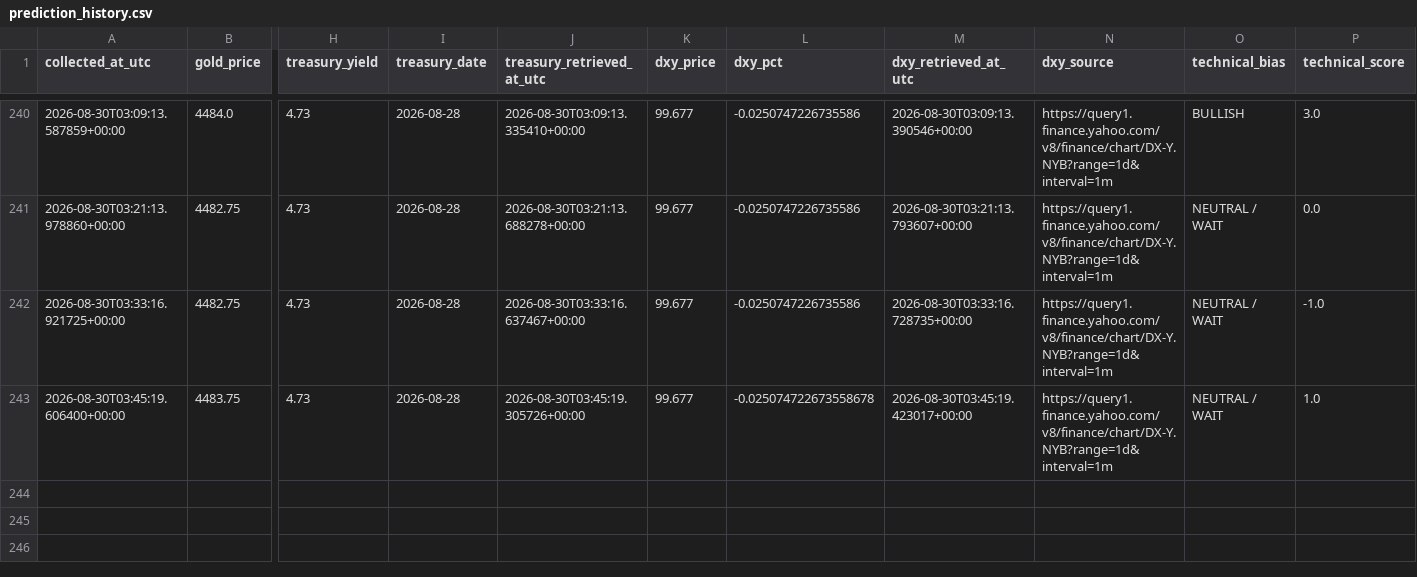
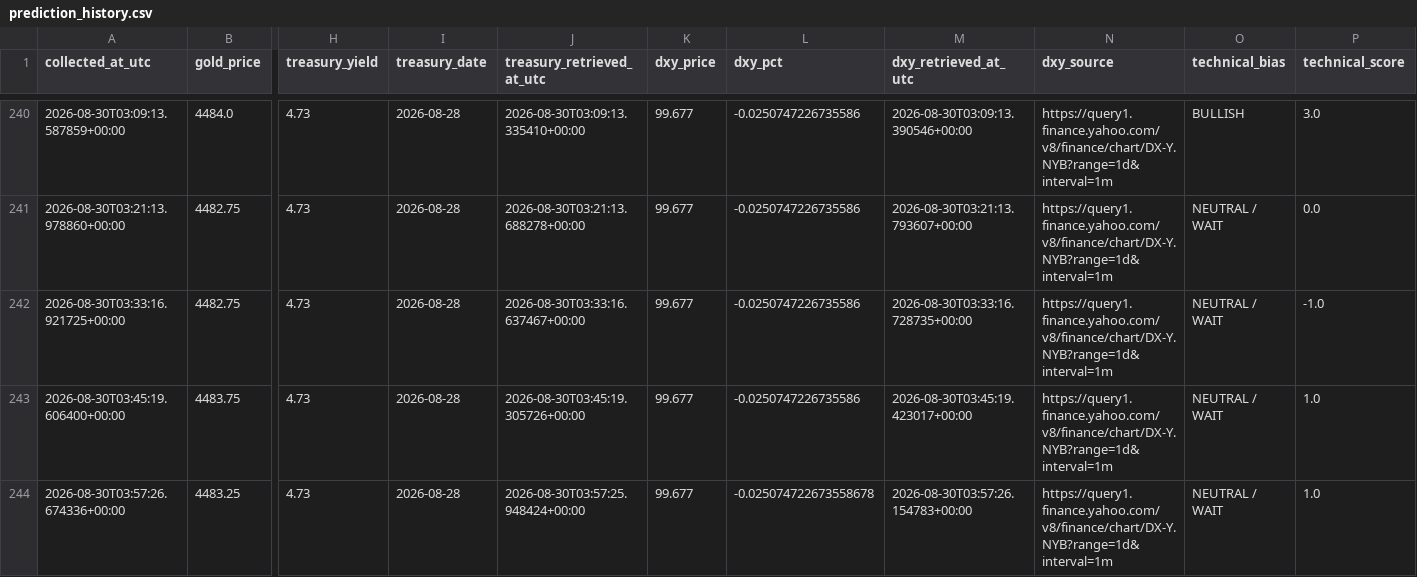
Before and after one commit to smd-netizen/Gold-market-monitor, a CSV file: prediction_history.csv, drawn as a sheet; only a part is shown, gaps mark what is left out; rows hold the shown columns only; the diff names each change by its address in the sheet, - before the commit and + after, or states it on an @@ line.

```diff
--- a/prediction_history.csv
+++ b/prediction_history.csv
-L243 (dxy_pct): -0.025074722673558678
+L243 (dxy_pct): -0.0250747226735586
+row 244: 2026-08-30T03:57:26.674336+00:00 | 4483.25 | 4.73 | 2026-08-28 | 2026-08-30T03:57:25.948424+00:00 | 99.677 | -0.025074722673558678 | 2026-08-30T03:57:26.154783+00:00 | https://query1.finance.yahoo.com/v8/finance/chart/DX-Y.NYB?range=1d&interval=1m | NEUTRAL / WAIT | 1.0
```
